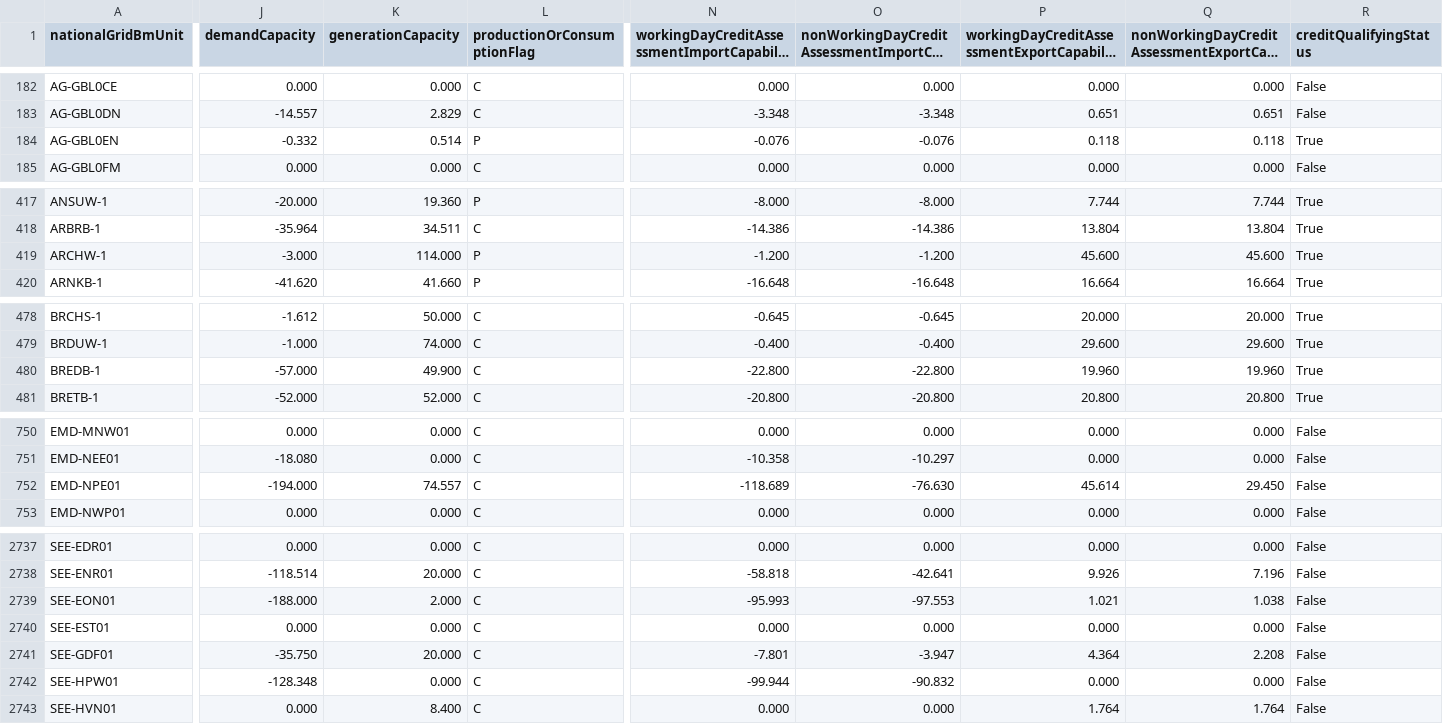
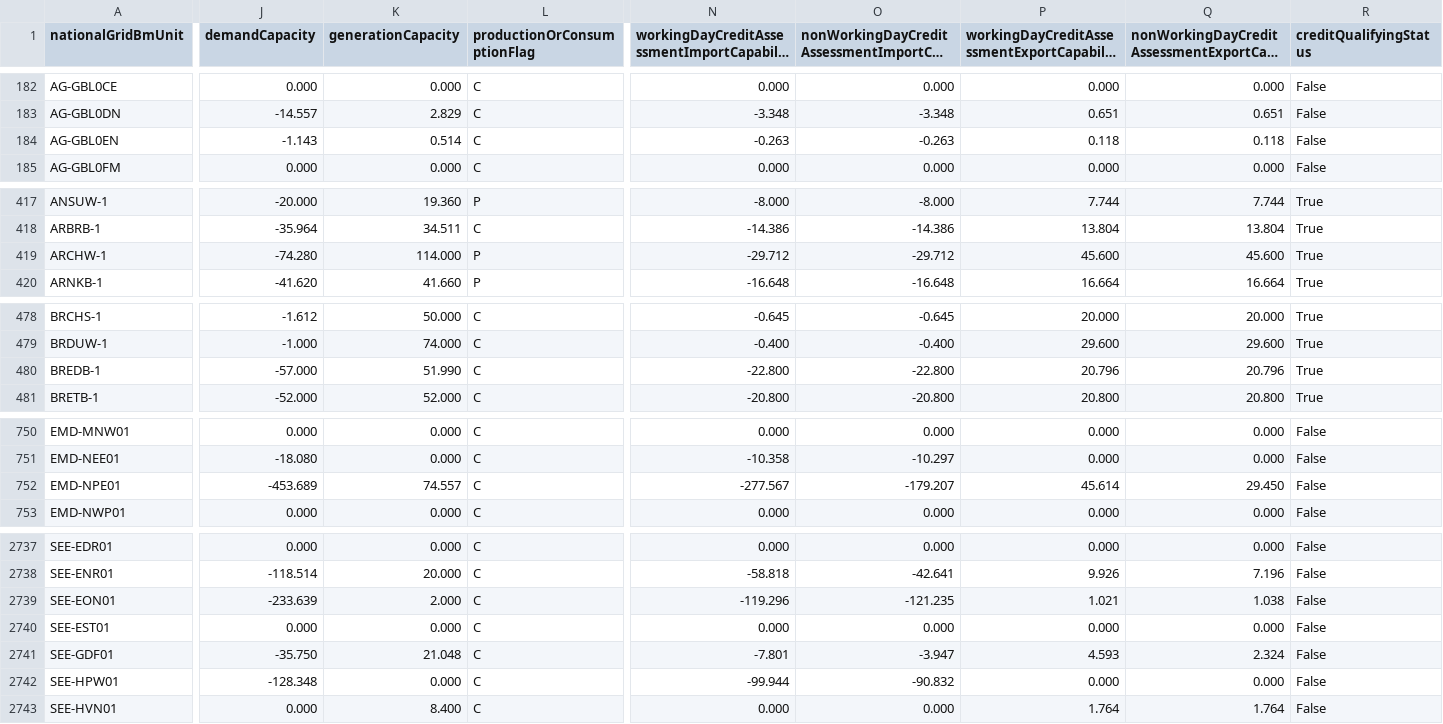
Before and after one commit to e-zaline/power-plant-explorer, a CSV file: data/unit list/elexon/ElexonUnits.csv, drawn as a sheet; only a part is shown, gaps mark what is left out; long unchanged cells end in …; the diff covers the shown part only; the diff names each change by its address in the sheet, - before the commit and + after, or states it on an @@ line.

```diff
--- a/data/unit list/elexon/ElexonUnits.csv
+++ b/data/unit list/elexon/ElexonUnits.csv
-J184 (demandCapacity): -0.332
+J184 (demandCapacity): -1.143
-L184 (productionOrConsumptionFlag): P
+L184 (productionOrConsumptionFlag): C
-N184: -0.076
+N184: -0.263
-O184: -0.076
+O184: -0.263
-R184 (creditQualifyingStatus): True
+R184 (creditQualifyingStatus): False
-J419 (demandCapacity): -3.000
+J419 (demandCapacity): -74.280
-N419: -1.200
+N419: -29.712
-O419: -1.200
+O419: -29.712
-K480 (generationCapacity): 49.900
+K480 (generationCapacity): 51.990
-P480: 19.960
+P480: 20.796
-Q480: 19.960
+Q480: 20.796
-J752 (demandCapacity): -194.000
+J752 (demandCapacity): -453.689
-N752: -118.689
+N752: -277.567
-O752: -76.630
+O752: -179.207
-J2739 (demandCapacity): -188.000
+J2739 (demandCapacity): -233.639
-N2739: -95.993
+N2739: -119.296
-O2739: -97.553
+O2739: -121.235
-K2741 (generationCapacity): 20.000
+K2741 (generationCapacity): 21.048
-P2741: 4.364
+P2741: 4.593
-Q2741: 2.208
+Q2741: 2.324
```
Also changed, not shown: 60 edited cells elsewhere in this file, 3 other files.
